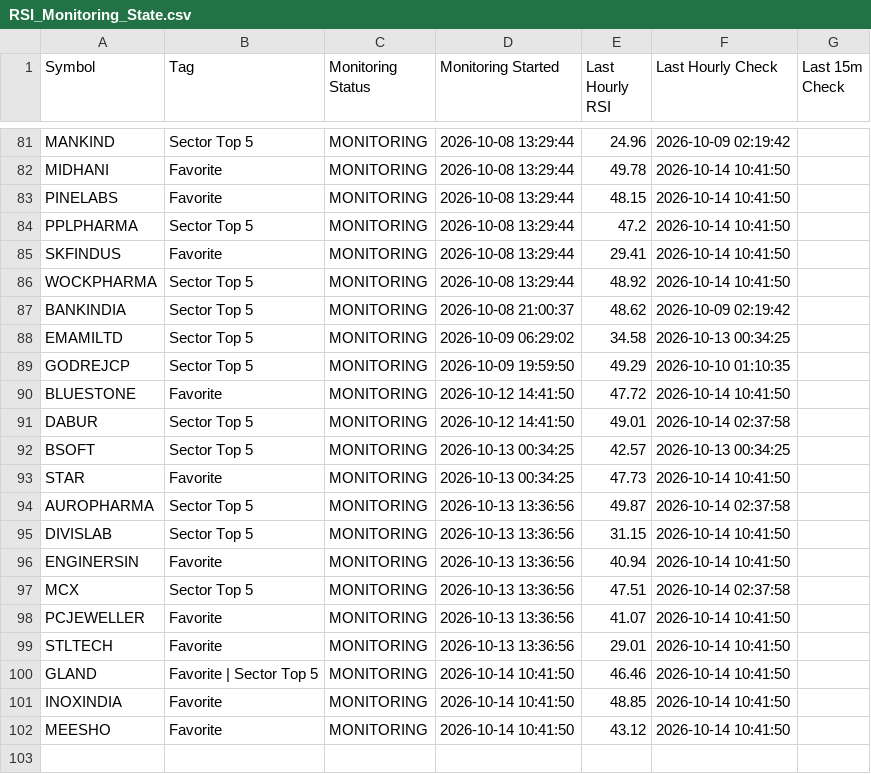
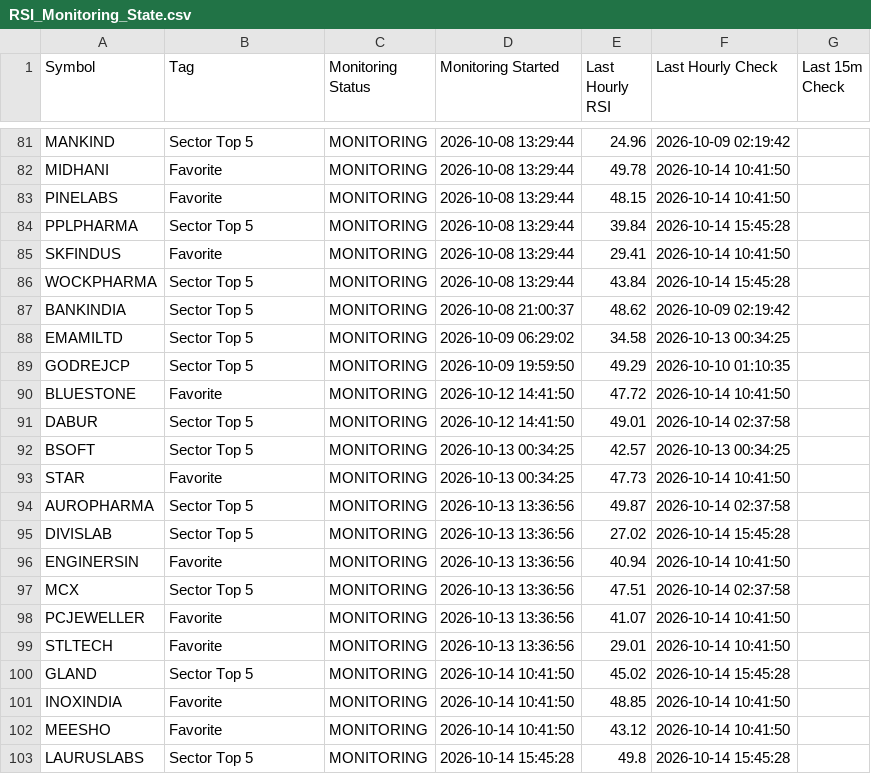
Before and after one commit to surajpjoshi/combined-stockstory, a CSV file: rsi/RSI_Monitoring_State.csv, drawn as a sheet; only a part is shown, gaps mark what is left out.

```diff
--- a/rsi/RSI_Monitoring_State.csv
+++ b/rsi/RSI_Monitoring_State.csv
@@ -83,5 +83,5 @@ MIDHANI,Favorite,MONITORING,2026-10-08 13:29:44,49.78,2026-10-14 10:41:50,
 PINELABS,Favorite,MONITORING,2026-10-08 13:29:44,48.15,2026-10-14 10:41:50,
-PPLPHARMA,Sector Top 5,MONITORING,2026-10-08 13:29:44,47.2,2026-10-14 10:41:50,
+PPLPHARMA,Sector Top 5,MONITORING,2026-10-08 13:29:44,39.84,2026-10-14 15:45:28,
 SKFINDUS,Favorite,MONITORING,2026-10-08 13:29:44,29.41,2026-10-14 10:41:50,
-WOCKPHARMA,Sector Top 5,MONITORING,2026-10-08 13:29:44,48.92,2026-10-14 10:41:50,
+WOCKPHARMA,Sector Top 5,MONITORING,2026-10-08 13:29:44,43.84,2026-10-14 15:45:28,
 BANKINDIA,Sector Top 5,MONITORING,2026-10-08 21:00:37,48.62,2026-10-09 02:19:42,
@@ -94,3 +94,3 @@ STAR,Favorite,MONITORING,2026-10-13 00:34:25,47.73,2026-10-14 10:41:50,
 AUROPHARMA,Sector Top 5,MONITORING,2026-10-13 13:36:56,49.87,2026-10-14 02:37:58,
-DIVISLAB,Sector Top 5,MONITORING,2026-10-13 13:36:56,31.15,2026-10-14 10:41:50,
+DIVISLAB,Sector Top 5,MONITORING,2026-10-13 13:36:56,27.02,2026-10-14 15:45:28,
 ENGINERSIN,Favorite,MONITORING,2026-10-13 13:36:56,40.94,2026-10-14 10:41:50,
@@ -99,4 +99,5 @@ PCJEWELLER,Favorite,MONITORING,2026-10-13 13:36:56,41.07,2026-10-14 10:41:50,
 STLTECH,Favorite,MONITORING,2026-10-13 13:36:56,29.01,2026-10-14 10:41:50,
-GLAND,Favorite | Sector Top 5,MONITORING,2026-10-14 10:41:50,46.46,2026-10-14 10:41:50,
+GLAND,Sector Top 5,MONITORING,2026-10-14 10:41:50,45.02,2026-10-14 15:45:28,
 INOXINDIA,Favorite,MONITORING,2026-10-14 10:41:50,48.85,2026-10-14 10:41:50,
 MEESHO,Favorite,MONITORING,2026-10-14 10:41:50,43.12,2026-10-14 10:41:50,
+LAURUSLABS,Sector Top 5,MONITORING,2026-10-14 15:45:28,49.8,2026-10-14 15:45:28,
```
Also changed, not shown: rsi/My-Stocks.csv, 4 other files.
